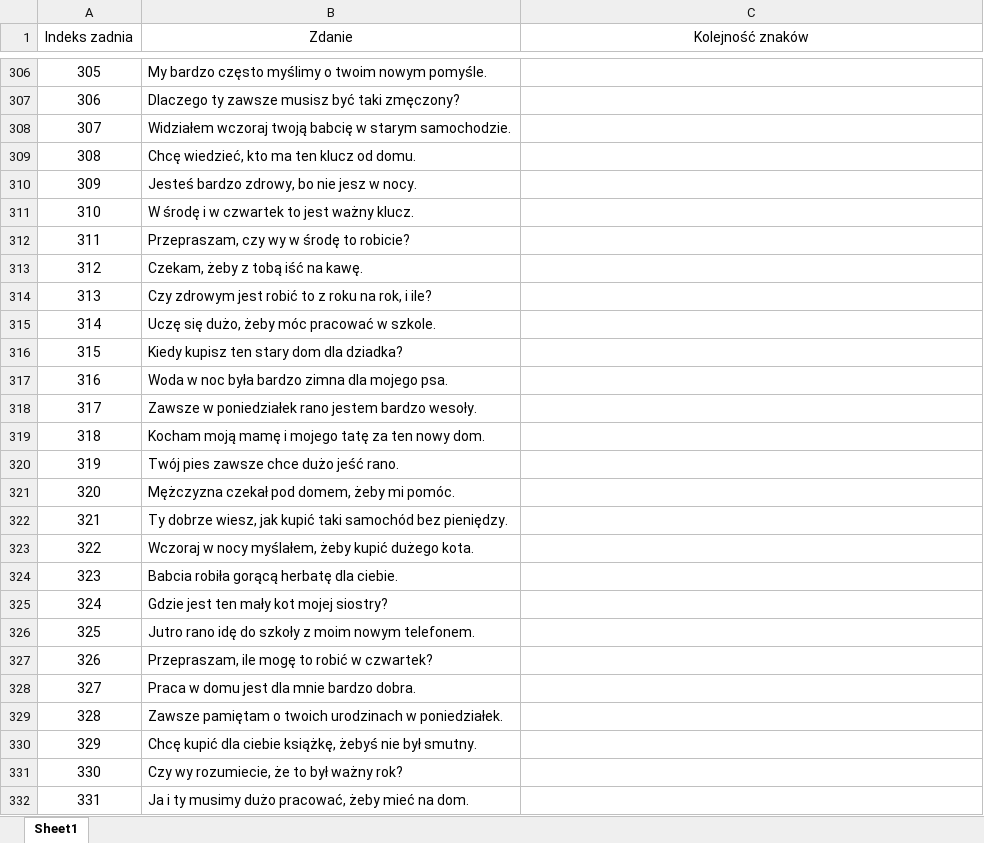
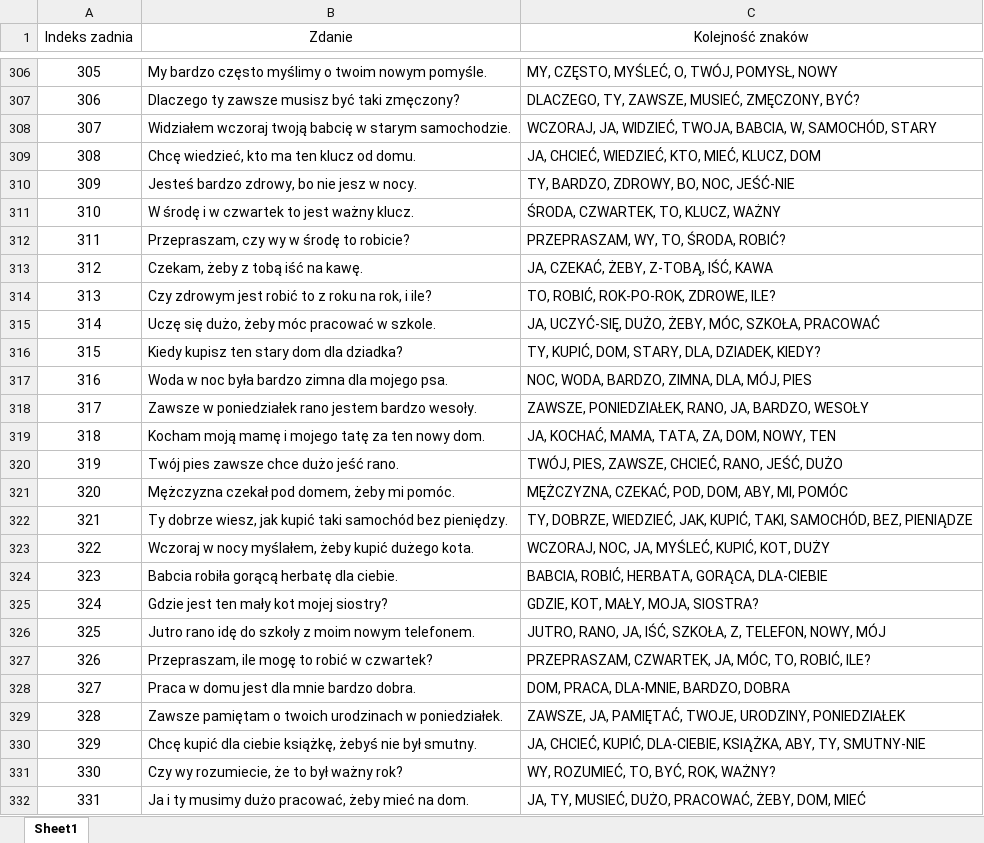
Before and after one commit to PJMatch/Dataset, an Excel workbook: Sentences/prepared_sentences_m.xlsx, sheet Sheet1, drawn as a sheet; only a part is shown, gaps mark what is left out; values as stored, in another font and other column widths than the file's, no borders; the diff covers the shown part only; the diff names each change by its address in the sheet, - before the commit and + after, or states it on an @@ line.

```diff
--- a/Sentences/prepared_sentences_m.xlsx (sheet Sheet1)
+++ b/Sentences/prepared_sentences_m.xlsx (sheet Sheet1)
-C306 (Kolejność znaków): (empty)
+C306 (Kolejność znaków): MY, CZĘSTO, MYŚLEĆ, O, TWÓJ, POMYSŁ, NOWY
-C307 (Kolejność znaków): (empty)
+C307 (Kolejność znaków): DLACZEGO, TY, ZAWSZE, MUSIEĆ, ZMĘCZONY, BYĆ?
-C308 (Kolejność znaków): (empty)
+C308 (Kolejność znaków): WCZORAJ, JA, WIDZIEĆ, TWOJA, BABCIA, W, SAMOCHÓD, STARY
-C309 (Kolejność znaków): (empty)
+C309 (Kolejność znaków): JA, CHCIEĆ, WIEDZIEĆ, KTO, MIEĆ, KLUCZ, DOM
-C310 (Kolejność znaków): (empty)
+C310 (Kolejność znaków): TY, BARDZO, ZDROWY, BO, NOC, JEŚĆ-NIE
-C311 (Kolejność znaków): (empty)
+C311 (Kolejność znaków): ŚRODA, CZWARTEK, TO, KLUCZ, WAŻNY
-C312 (Kolejność znaków): (empty)
+C312 (Kolejność znaków): PRZEPRASZAM, WY, TO, ŚRODA, ROBIĆ?
-C313 (Kolejność znaków): (empty)
+C313 (Kolejność znaków): JA, CZEKAĆ, ŻEBY, Z-TOBĄ, IŚĆ, KAWA
-C314 (Kolejność znaków): (empty)
+C314 (Kolejność znaków): TO, ROBIĆ, ROK-PO-ROK, ZDROWE, ILE?
-C315 (Kolejność znaków): (empty)
+C315 (Kolejność znaków): JA, UCZYĆ-SIĘ, DUŻO, ŻEBY, MÓC, SZKOŁA, PRACOWAĆ
-C316 (Kolejność znaków): (empty)
+C316 (Kolejność znaków): TY, KUPIĆ, DOM, STARY, DLA, DZIADEK, KIEDY?
-C317 (Kolejność znaków): (empty)
+C317 (Kolejność znaków): NOC, WODA, BARDZO, ZIMNA, DLA, MÓJ, PIES
-C318 (Kolejność znaków): (empty)
+C318 (Kolejność znaków): ZAWSZE, PONIEDZIAŁEK, RANO, JA, BARDZO, WESOŁY
-C319 (Kolejność znaków): (empty)
+C319 (Kolejność znaków): JA, KOCHAĆ, MAMA, TATA, ZA, DOM, NOWY, TEN
-C320 (Kolejność znaków): (empty)
+C320 (Kolejność znaków): TWÓJ, PIES, ZAWSZE, CHCIEĆ, RANO, JEŚĆ, DUŻO
-C321 (Kolejność znaków): (empty)
+C321 (Kolejność znaków): MĘŻCZYZNA, CZEKAĆ, POD, DOM, ABY, MI, POMÓC
-C322 (Kolejność znaków): (empty)
+C322 (Kolejność znaków): TY, DOBRZE, WIEDZIEĆ, JAK, KUPIĆ, TAKI, SAMOCHÓD, BEZ, PIENIĄDZE
-C323 (Kolejność znaków): (empty)
+C323 (Kolejność znaków): WCZORAJ, NOC, JA, MYŚLEĆ, KUPIĆ, KOT, DUŻY
-C324 (Kolejność znaków): (empty)
+C324 (Kolejność znaków): BABCIA, ROBIĆ, HERBATA, GORĄCA, DLA-CIEBIE
-C325 (Kolejność znaków): (empty)
+C325 (Kolejność znaków): GDZIE, KOT, MAŁY, MOJA, SIOSTRA?
-C326 (Kolejność znaków): (empty)
+C326 (Kolejność znaków): JUTRO, RANO, JA, IŚĆ, SZKOŁA, Z, TELEFON, NOWY, MÓJ
-C327 (Kolejność znaków): (empty)
+C327 (Kolejność znaków): PRZEPRASZAM, CZWARTEK, JA, MÓC, TO, ROBIĆ, ILE?
-C328 (Kolejność znaków): (empty)
+C328 (Kolejność znaków): DOM, PRACA, DLA-MNIE, BARDZO, DOBRA
-C329 (Kolejność znaków): (empty)
+C329 (Kolejność znaków): ZAWSZE, JA, PAMIĘTAĆ, TWOJE, URODZINY, PONIEDZIAŁEK
-C330 (Kolejność znaków): (empty)
+C330 (Kolejność znaków): JA, CHCIEĆ, KUPIĆ, DLA-CIEBIE, KSIĄŻKA, ABY, TY, SMUTNY-NIE
-C331 (Kolejność znaków): (empty)
+C331 (Kolejność znaków): WY, ROZUMIEĆ, TO, BYĆ, ROK, WAŻNY?
-C332 (Kolejność znaków): (empty)
+C332 (Kolejność znaków): JA, TY, MUSIEĆ, DUŻO, PRACOWAĆ, ŻEBY, DOM, MIEĆ
```
Also changed, not shown: 114 edited cells elsewhere in this sheet.
